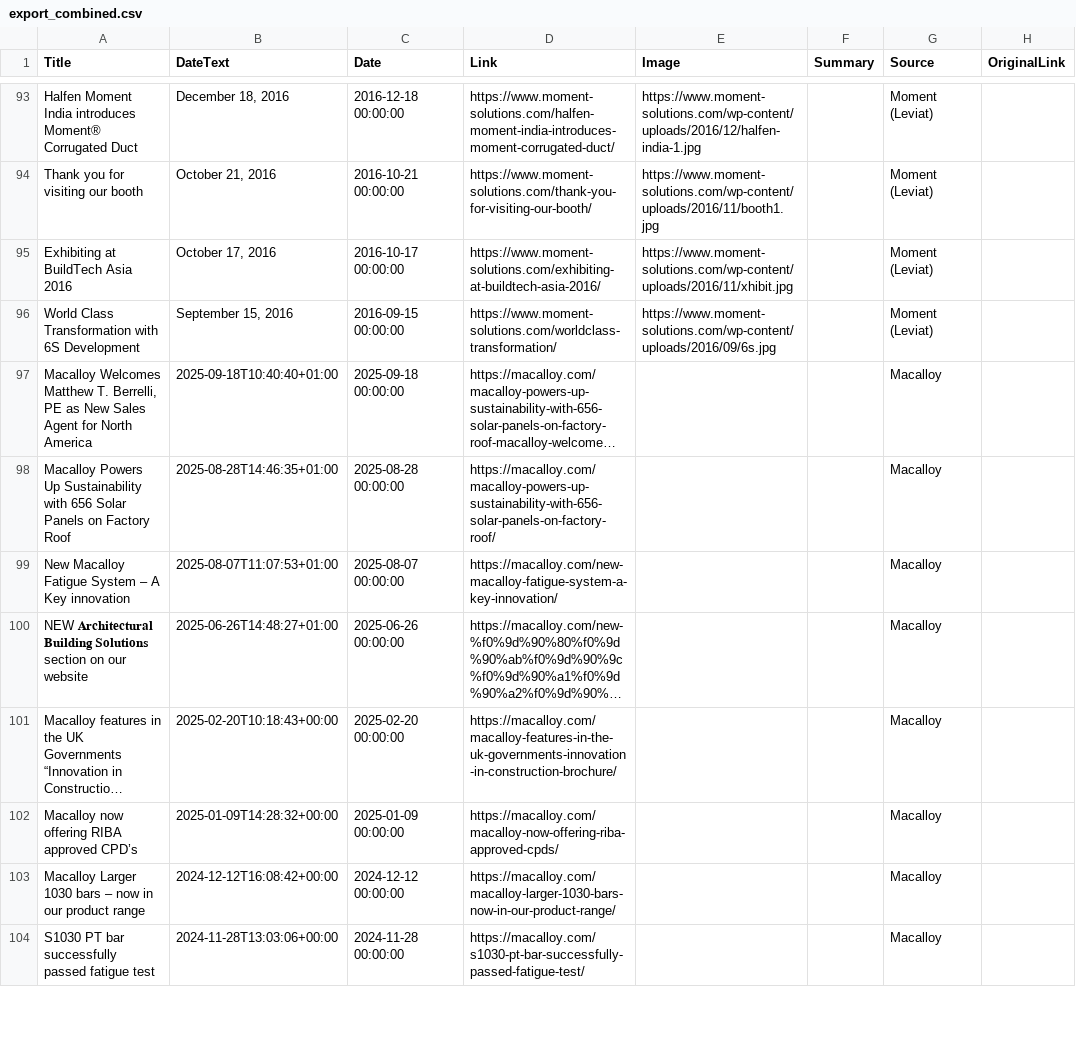
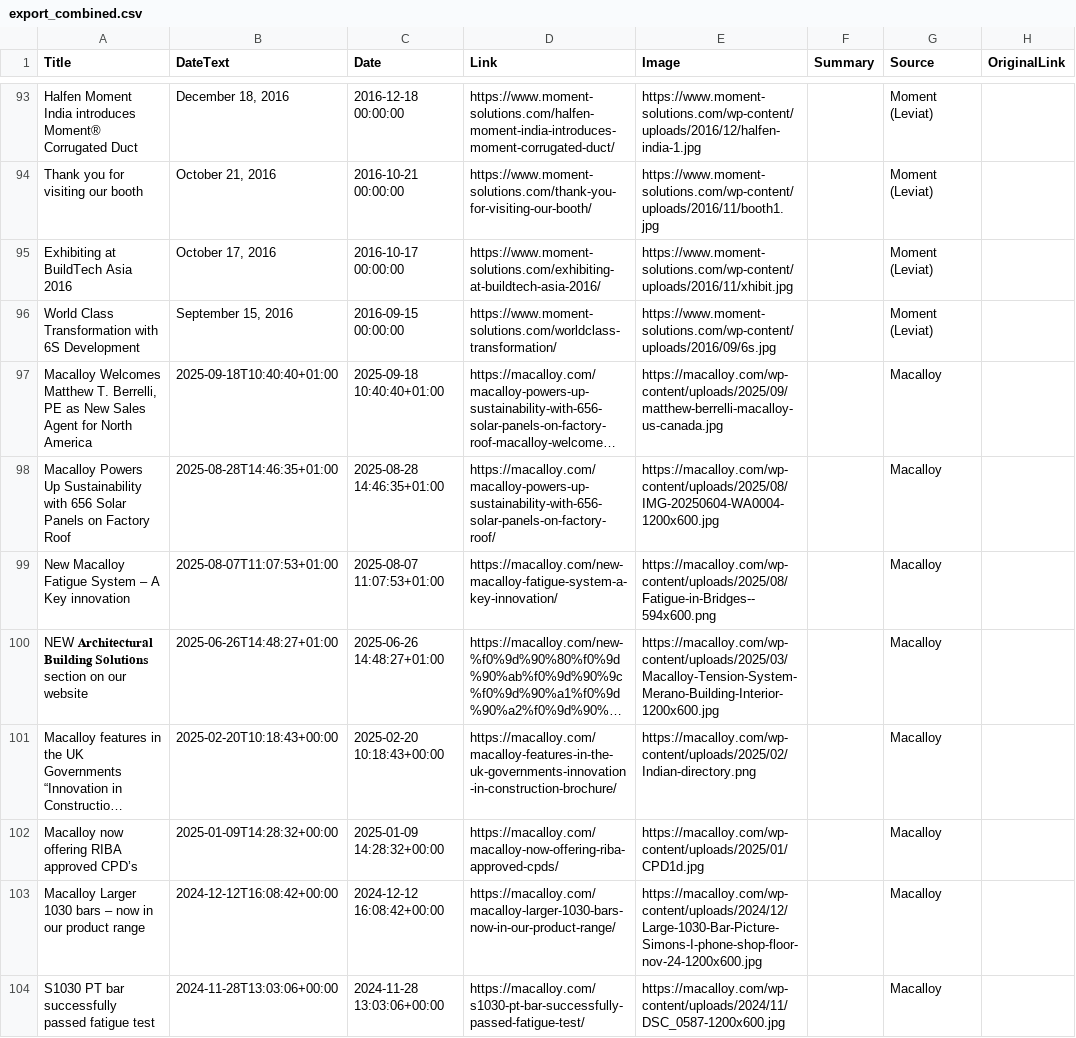
Before and after one commit to jumpbcc158/006gitscrape, a CSV file: export_combined.csv, drawn as a sheet; only a part is shown, gaps mark what is left out; long unchanged cells end in …; the diff covers the shown part only; the diff names each change by its address in the sheet, - before the commit and + after, or states it on an @@ line.

Commit message:
Add files via upload

```diff
--- a/export_combined.csv
+++ b/export_combined.csv
-C97 (Date): 2025-09-18 00:00:00
+C97 (Date): 2025-09-18 10:40:40+01:00
-E97 (Image): (empty)
+E97 (Image): https://macalloy.com/wp-content/uploads/2025/09/matthew-berrelli-macalloy-us-canada.jpg
-C98 (Date): 2025-08-28 00:00:00
+C98 (Date): 2025-08-28 14:46:35+01:00
-E98 (Image): (empty)
+E98 (Image): https://macalloy.com/wp-content/uploads/2025/08/IMG-20250604-WA0004-1200x600.jpg
-C99 (Date): 2025-08-07 00:00:00
+C99 (Date): 2025-08-07 11:07:53+01:00
-E99 (Image): (empty)
+E99 (Image): https://macalloy.com/wp-content/uploads/2025/08/Fatigue-in-Bridges--594x600.png
-C100 (Date): 2025-06-26 00:00:00
+C100 (Date): 2025-06-26 14:48:27+01:00
-E100 (Image): (empty)
+E100 (Image): https://macalloy.com/wp-content/uploads/2025/03/Macalloy-Tension-System-Merano-Building-Interior-1200x600.jpg
-C101 (Date): 2025-02-20 00:00:00
+C101 (Date): 2025-02-20 10:18:43+00:00
-E101 (Image): (empty)
+E101 (Image): https://macalloy.com/wp-content/uploads/2025/02/Indian-directory.png
-C102 (Date): 2025-01-09 00:00:00
+C102 (Date): 2025-01-09 14:28:32+00:00
-E102 (Image): (empty)
+E102 (Image): https://macalloy.com/wp-content/uploads/2025/01/CPD1d.jpg
-C103 (Date): 2024-12-12 00:00:00
+C103 (Date): 2024-12-12 16:08:42+00:00
-E103 (Image): (empty)
+E103 (Image): https://macalloy.com/wp-content/uploads/2024/12/Large-1030-Bar-Picture-Simons-I-phone-shop-floor-nov-24-1200x600.jpg
-C104 (Date): 2024-11-28 00:00:00
+C104 (Date): 2024-11-28 13:03:06+00:00
-E104 (Image): (empty)
+E104 (Image): https://macalloy.com/wp-content/uploads/2024/11/DSC_0587-1200x600.jpg
```
Also changed, not shown: 24 edited cells elsewhere in this file.
